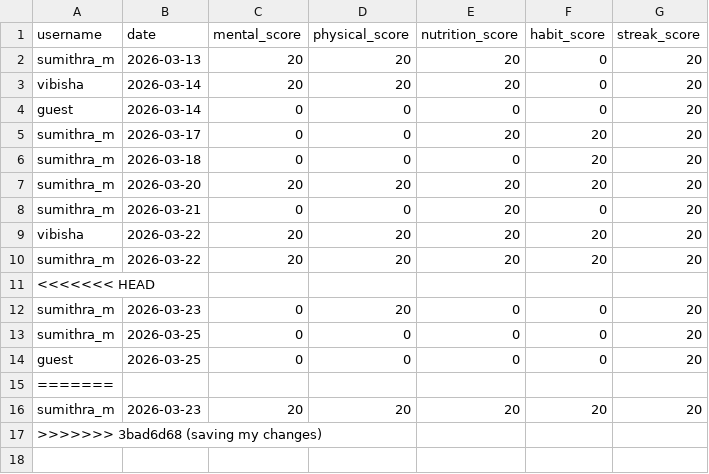
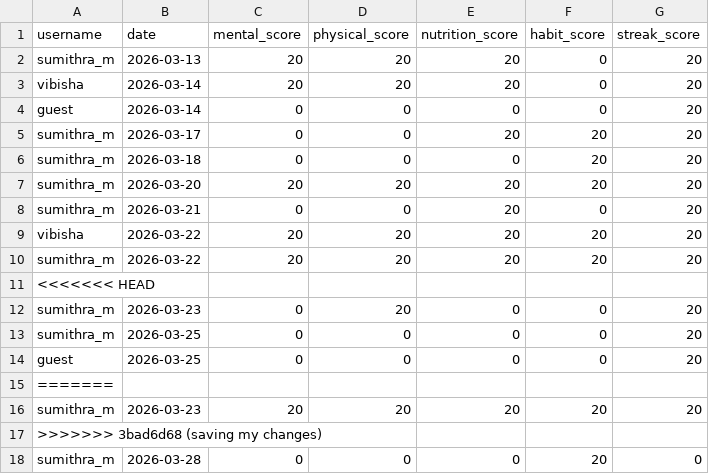
Before and after one commit to Sumi1010/FinalYear_Project_ML, a CSV file: backend/data/scores.csv, drawn as a sheet; the diff names each change by its address in the sheet, - before the commit and + after, or states it on an @@ line.

```diff
--- a/backend/data/scores.csv
+++ b/backend/data/scores.csv
+row 18: sumithra_m | 2026-03-28 | 0 | 0 | 0 | 20 | 0
```
Also changed, not shown: backend/data/habit_inputs.csv, 11 other files.
